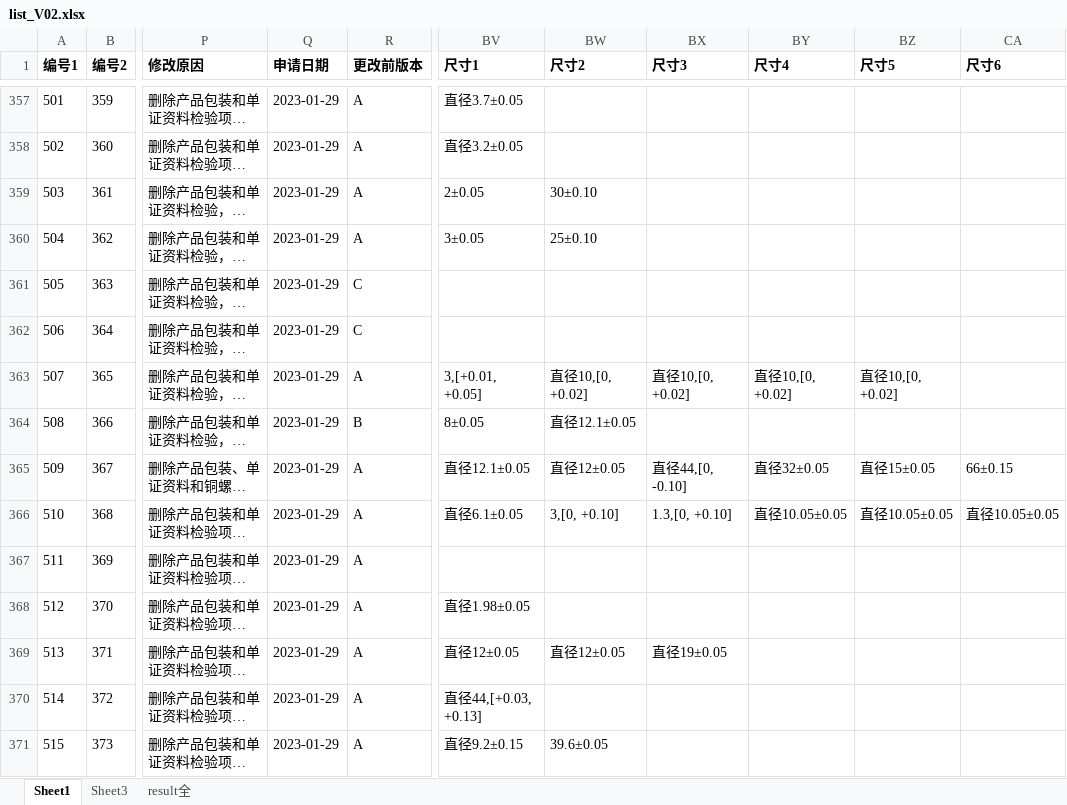
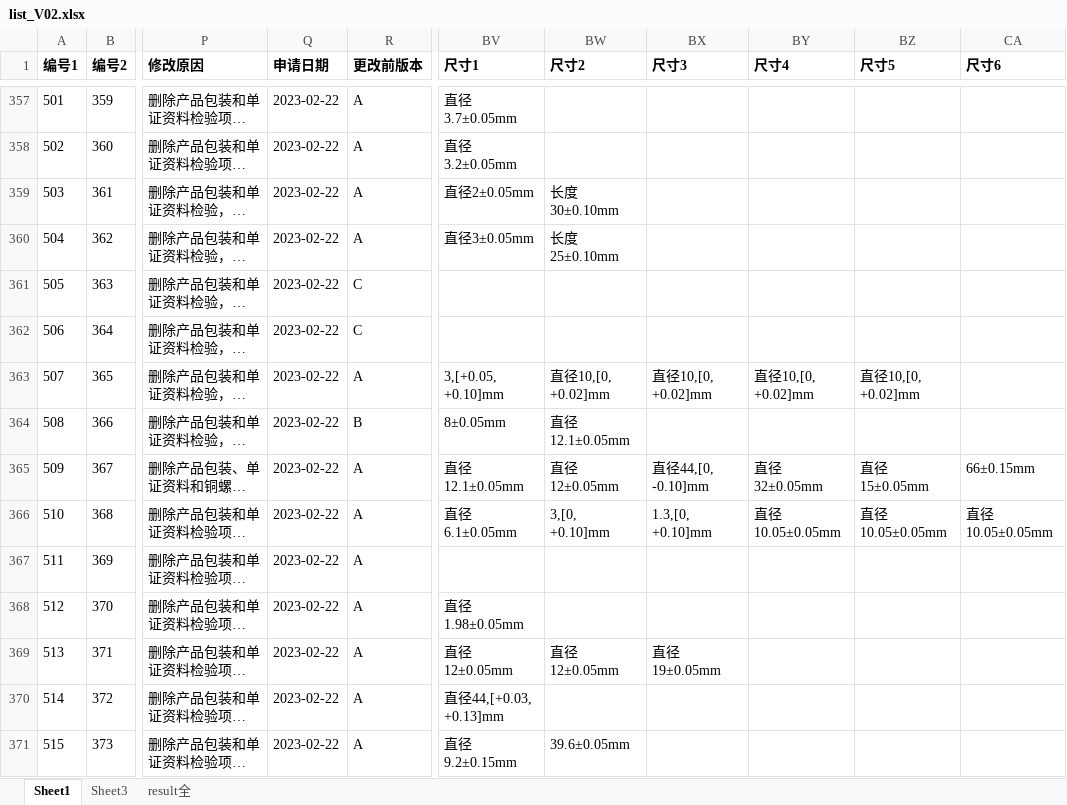
Before and after one commit to smallpigg/IQC, an Excel workbook: list_V02.xlsx, sheet Sheet1, drawn as a sheet; only a part is shown, gaps mark what is left out; long unchanged cells end in …; values as stored, in another font and other column widths than the file's, no borders; conditional formats not drawn; the diff covers the shown part only; the diff names each change by its address in the sheet, - before the commit and + after, or states it on an @@ line.

```diff
--- a/list_V02.xlsx (sheet Sheet1)
+++ b/list_V02.xlsx (sheet Sheet1)
-Q357:Q371 (申请日期): 2023-01-29
+Q357:Q371 (申请日期): 2023-02-22
-BV357 (尺寸1): 直径3.7±0.05
+BV357 (尺寸1): 直径3.7±0.05mm
-BV358 (尺寸1): 直径3.2±0.05
+BV358 (尺寸1): 直径3.2±0.05mm
-BV359 (尺寸1): 2±0.05
+BV359 (尺寸1): 直径2±0.05mm
-BW359 (尺寸2): 30±0.10
+BW359 (尺寸2): 长度30±0.10mm
-BV360 (尺寸1): 3±0.05
+BV360 (尺寸1): 直径3±0.05mm
-BW360 (尺寸2): 25±0.10
+BW360 (尺寸2): 长度25±0.10mm
-BV363 (尺寸1): 3,[+0.01, +0.05]
+BV363 (尺寸1): 3,[+0.05, +0.10]mm
-BW363 (尺寸2): 直径10,[0, +0.02]
+BW363 (尺寸2): 直径10,[0, +0.02]mm
-BX363 (尺寸3): 直径10,[0, +0.02]
+BX363 (尺寸3): 直径10,[0, +0.02]mm
-BY363 (尺寸4): 直径10,[0, +0.02]
+BY363 (尺寸4): 直径10,[0, +0.02]mm
-BZ363 (尺寸5): 直径10,[0, +0.02]
+BZ363 (尺寸5): 直径10,[0, +0.02]mm
-BV364 (尺寸1): 8±0.05
+BV364 (尺寸1): 8±0.05mm
-BW364 (尺寸2): 直径12.1±0.05
+BW364 (尺寸2): 直径12.1±0.05mm
-BV365 (尺寸1): 直径12.1±0.05
+BV365 (尺寸1): 直径12.1±0.05mm
-BW365 (尺寸2): 直径12±0.05
+BW365 (尺寸2): 直径12±0.05mm
-BX365 (尺寸3): 直径44,[0, -0.10]
+BX365 (尺寸3): 直径44,[0, -0.10]mm
-BY365 (尺寸4): 直径32±0.05
+BY365 (尺寸4): 直径32±0.05mm
-BZ365 (尺寸5): 直径15±0.05
+BZ365 (尺寸5): 直径15±0.05mm
-CA365 (尺寸6): 66±0.15
+CA365 (尺寸6): 66±0.15mm
-BV366 (尺寸1): 直径6.1±0.05
+BV366 (尺寸1): 直径6.1±0.05mm
-BW366 (尺寸2): 3,[0, +0.10]
+BW366 (尺寸2): 3,[0, +0.10]mm
-BX366 (尺寸3): 1.3,[0, +0.10]
+BX366 (尺寸3): 1.3,[0, +0.10]mm
-BY366 (尺寸4): 直径10.05±0.05
+BY366 (尺寸4): 直径10.05±0.05mm
-BZ366 (尺寸5): 直径10.05±0.05
+BZ366 (尺寸5): 直径10.05±0.05mm
-CA366 (尺寸6): 直径10.05±0.05
+CA366 (尺寸6): 直径10.05±0.05mm
-BV368 (尺寸1): 直径1.98±0.05
+BV368 (尺寸1): 直径1.98±0.05mm
-BV369 (尺寸1): 直径12±0.05
+BV369 (尺寸1): 直径12±0.05mm
-BW369 (尺寸2): 直径12±0.05
+BW369 (尺寸2): 直径12±0.05mm
-BX369 (尺寸3): 直径19±0.05
+BX369 (尺寸3): 直径19±0.05mm
-BV370 (尺寸1): 直径44,[+0.03, +0.13]
+BV370 (尺寸1): 直径44,[+0.03, +0.13]mm
-BV371 (尺寸1): 直径9.2±0.15
+BV371 (尺寸1): 直径9.2±0.15mm
-BW371 (尺寸2): 39.6±0.05
+BW371 (尺寸2): 39.6±0.05mm
```
Also changed, not shown: 236 edited cells and cell formats elsewhere in this sheet, hidden cells, list_V02 - 副本.xlsx, 2 other files.
